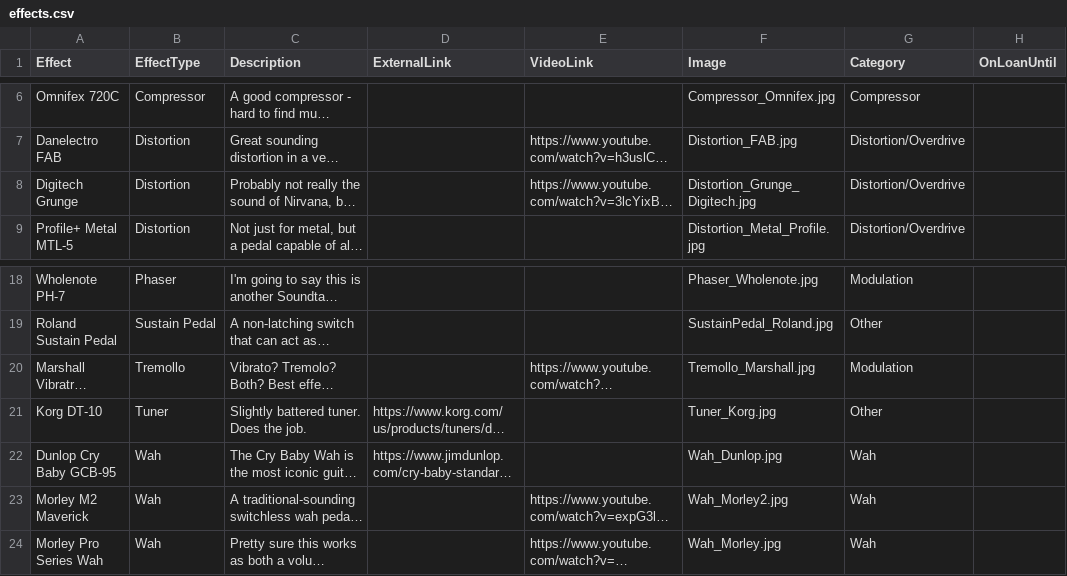
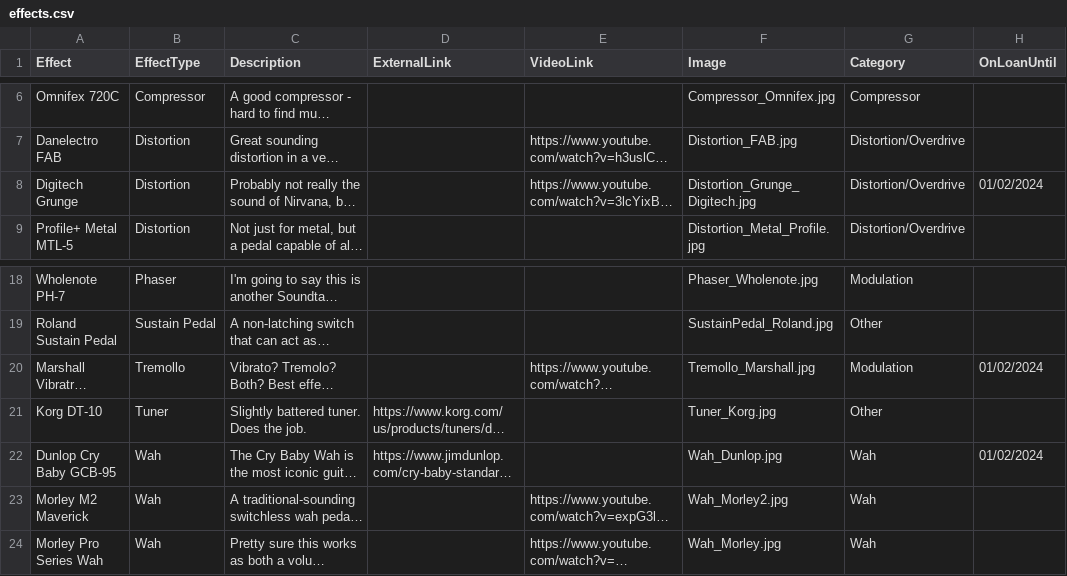
Before and after one commit to caprenter/bingley-music-town, a CSV file: docs/_data/effects.csv, drawn as a sheet; only a part is shown, gaps mark what is left out; long unchanged cells end in …; the diff names each change by its address in the sheet, - before the commit and + after, or states it on an @@ line.

Commit message:
Updates instruments adn effects

```diff
--- a/docs/_data/effects.csv
+++ b/docs/_data/effects.csv
-H8 (OnLoanUntil): (empty)
+H8 (OnLoanUntil): 01/02/2024
-H20 (OnLoanUntil): (empty)
+H20 (OnLoanUntil): 01/02/2024
-H22 (OnLoanUntil): (empty)
+H22 (OnLoanUntil): 01/02/2024
```
Also changed, not shown: docs/_data/instruments.csv.
